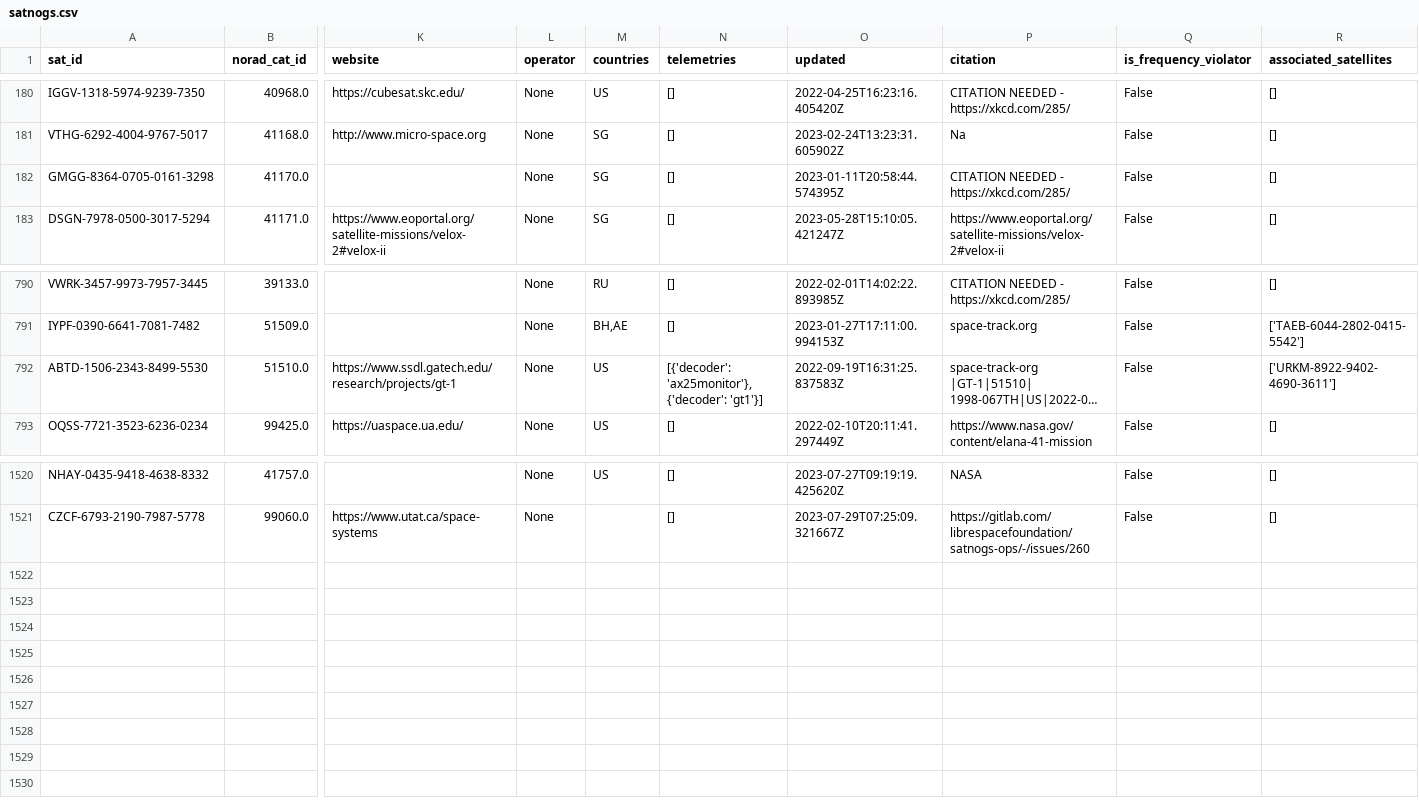
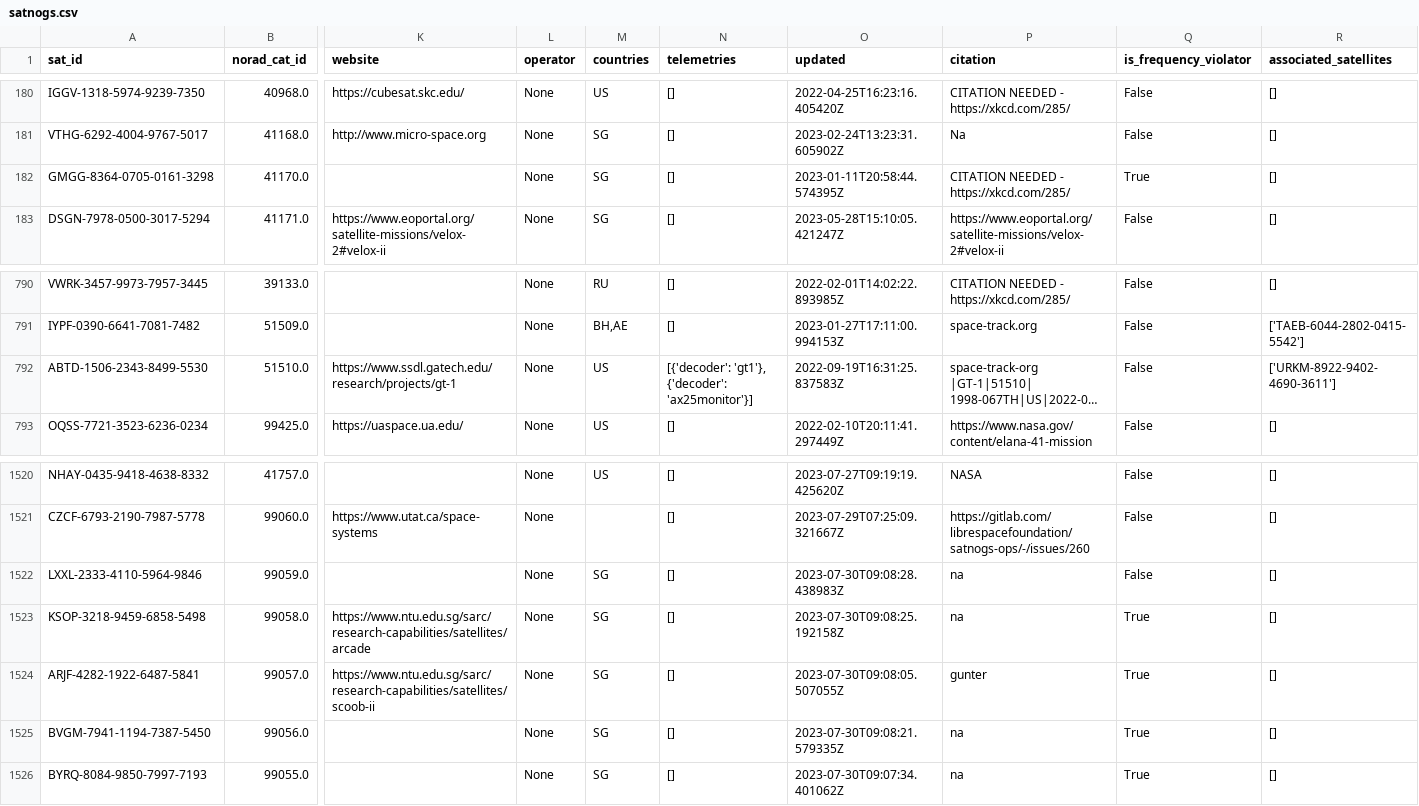
Before and after one commit to Sibizwan5/amateur-satellite-database, a CSV file: data/satnogs.csv, drawn as a sheet; only a part is shown, gaps mark what is left out; long unchanged cells end in …; rows hold the shown columns only; the diff names each change by its address in the sheet, - before the commit and + after, or states it on an @@ line.

```diff
--- a/data/satnogs.csv
+++ b/data/satnogs.csv
-Q182 (is_frequency_violator): False
+Q182 (is_frequency_violator): True
-N792 (telemetries): [{'decoder': 'ax25monitor'}, {'decoder': 'gt1'}]
+N792 (telemetries): [{'decoder': 'gt1'}, {'decoder': 'ax25monitor'}]
+row 1522: LXXL-2333-4110-5964-9846 | 99059.0 |  | None | SG | [] | 2023-07-30T09:08:28.438983Z | na | False | []
+row 1523: KSOP-3218-9459-6858-5498 | 99058.0 | https://www.ntu.edu.sg/sarc/research-capabilities/satellites/arcade | None | SG | [] | 2023-07-30T09:08:25.192158Z | na | True | []
+row 1524: ARJF-4282-1922-6487-5841 | 99057.0 | https://www.ntu.edu.sg/sarc/research-capabilities/satellites/scoob-ii | None | SG | [] | 2023-07-30T09:08:05.507055Z | gunter | True | []
+row 1525: BVGM-7941-1194-7387-5450 | 99056.0 |  | None | SG | [] | 2023-07-30T09:08:21.579335Z | na | True | []
+row 1526: BYRQ-8084-9850-7997-7193 | 99055.0 |  | None | SG | [] | 2023-07-30T09:07:34.401062Z | na | True | []
```
Also changed, not shown: data/amsat-active-frequencies.csv, data/amsat-all-frequencies.csv, 3 other files.
